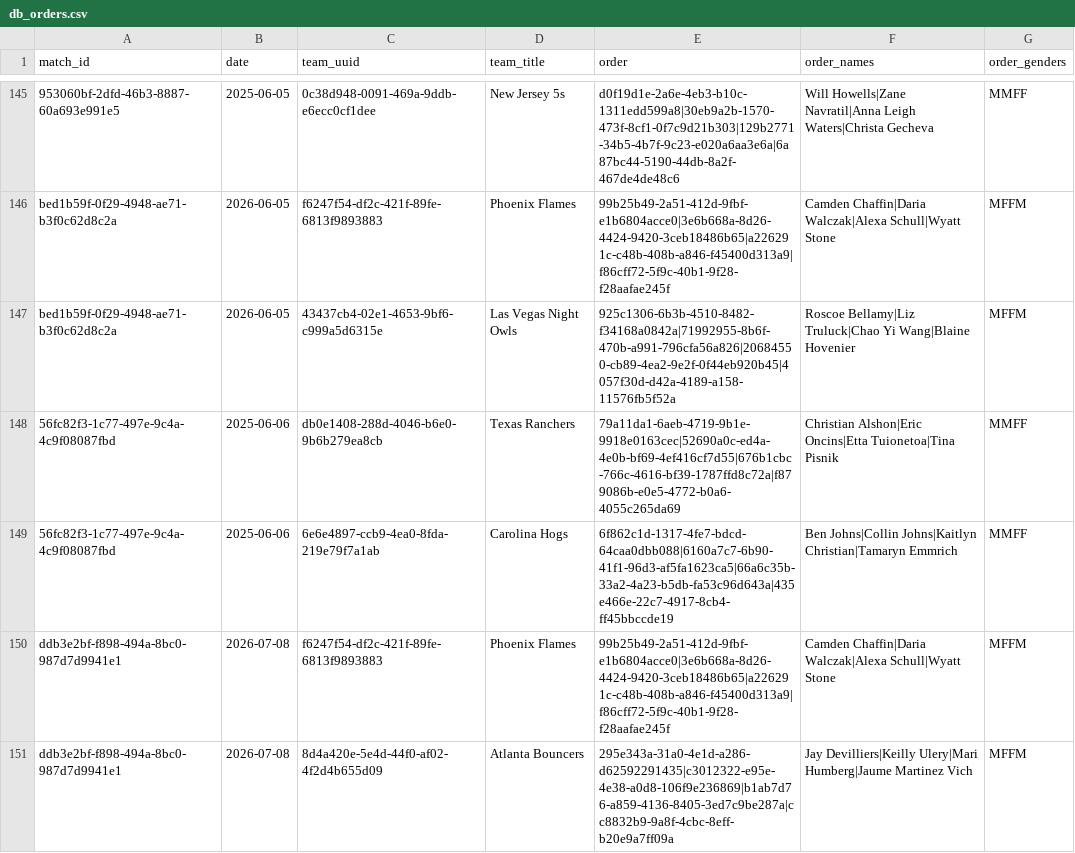
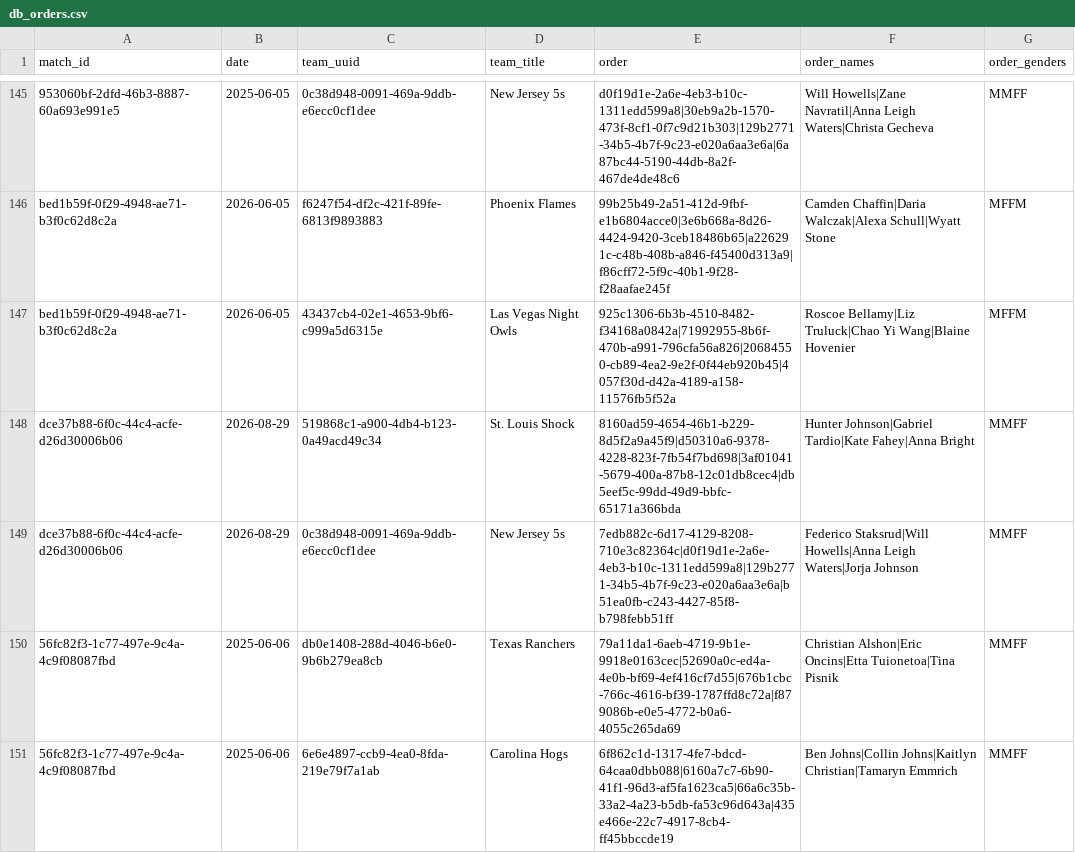
Before and after one commit to chad-murphy-data/pickleball, a CSV file: data/db_orders.csv, drawn as a sheet; only a part is shown, gaps mark what is left out; the shorter side is filled out with more unchanged rows; the diff names each change by its address in the sheet, - before the commit and + after, or states it on an @@ line.

```diff
--- a/data/db_orders.csv
+++ b/data/db_orders.csv
+row 148: dce37b88-6f0c-44c4-acfe-d26d30006b06 | 2026-08-29 | 519868c1-a900-4db4-b123-0a49acd49c34 | St. Louis Shock | 8160ad59-4654-46b1-b229-8d5f2a9a45f9|d50310a6-9378-4228-823f-7fb54f7bd698|3af01041-5679-400a-87b8-12c01db8cec4|db5eef5c-99dd-49d9-bbfc-65171a366bda | Hunter Johnson|Gabriel Tardio|Kate Fahey|Anna Bright | MMFF
+row 149: dce37b88-6f0c-44c4-acfe-d26d30006b06 | 2026-08-29 | 0c38d948-0091-469a-9ddb-e6ecc0cf1dee | New Jersey 5s | 7edb882c-6d17-4129-8208-710e3c82364c|d0f19d1e-2a6e-4eb3-b10c-1311edd599a8|129b2771-34b5-4b7f-9c23-e020a6aa3e6a|b51ea0fb-c243-4427-85f8-b798febb51ff | Federico Staksrud|Will Howells|Anna Leigh Waters|Jorja Johnson | MMFF
```
Also changed, not shown: data/db_rallies.csv, data/dreambreakers.csv, 9 other files.
